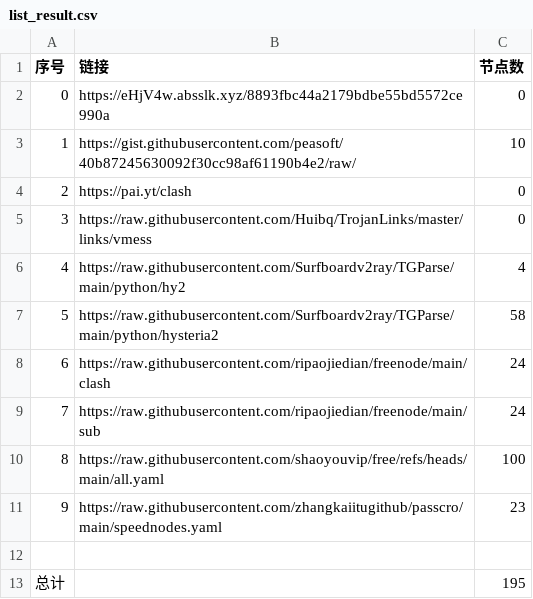
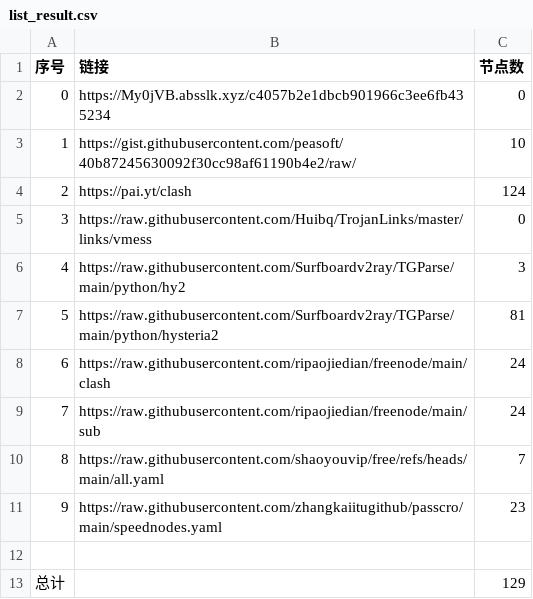
Before and after one commit to chaoduzj/NoMoreWalls, a CSV file: list_result.csv, drawn as a sheet.

```diff
--- a/list_result.csv
+++ b/list_result.csv
@@ -1,13 +1,13 @@
 序号,链接,节点数
-0,https://eHjV4w.absslk.xyz/8893fbc44a2179bdbe55bd5572ce990a,0
+0,https://My0jVB.absslk.xyz/c4057b2e1dbcb901966c3ee6fb435234,0
 1,https://gist.githubusercontent.com/peasoft/40b87245630092f30cc98af61190b4e2/raw/,10
-2,https://pai.yt/clash,0
+2,https://pai.yt/clash,124
 3,https://raw.githubusercontent.com/Huibq/TrojanLinks/master/links/vmess,0
-4,https://raw.githubusercontent.com/Surfboardv2ray/TGParse/main/python/hy2,4
-5,https://raw.githubusercontent.com/Surfboardv2ray/TGParse/main/python/hysteria2,58
+4,https://raw.githubusercontent.com/Surfboardv2ray/TGParse/main/python/hy2,3
+5,https://raw.githubusercontent.com/Surfboardv2ray/TGParse/main/python/hysteria2,81
 6,https://raw.githubusercontent.com/ripaojiedian/freenode/main/clash,24
 7,https://raw.githubusercontent.com/ripaojiedian/freenode/main/sub,24
-8,https://raw.githubusercontent.com/shaoyouvip/free/refs/heads/main/all.yaml,100
+8,https://raw.githubusercontent.com/shaoyouvip/free/refs/heads/main/all.yaml,7
 9,https://raw.githubusercontent.com/zhangkaiitugithub/passcro/main/speednodes.yaml,23
 
-总计,,195
+总计,,129
```
Also changed, not shown: 20 other files.
